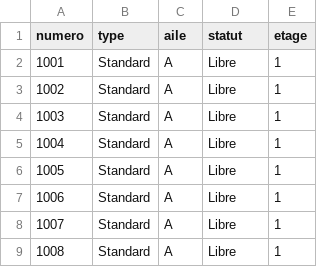
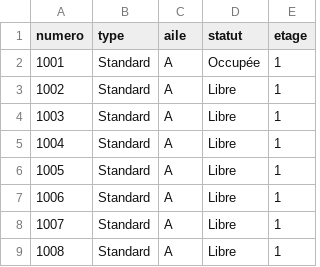
Before and after one commit to mounirkazdaghli2002-dev/hotel_pfe_mediterranee, a CSV file: chambres.csv, drawn as a sheet; only a part is shown.

```diff
--- a/chambres.csv
+++ b/chambres.csv
@@ -1,3 +1,3 @@
 numero,type,aile,statut,etage
-1001,Standard,A,Libre,1
+1001,Standard,A,Occupée,1
 1002,Standard,A,Libre,1
```
Also changed, not shown: reservations.csv, 2 other files.
